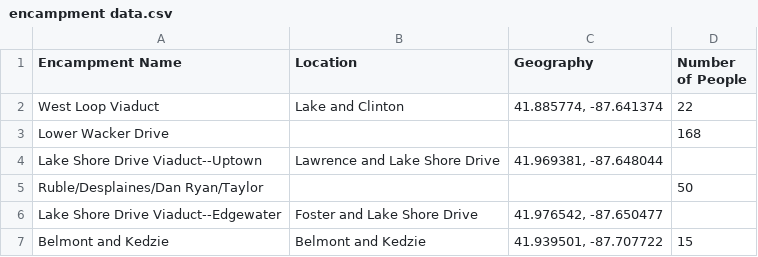
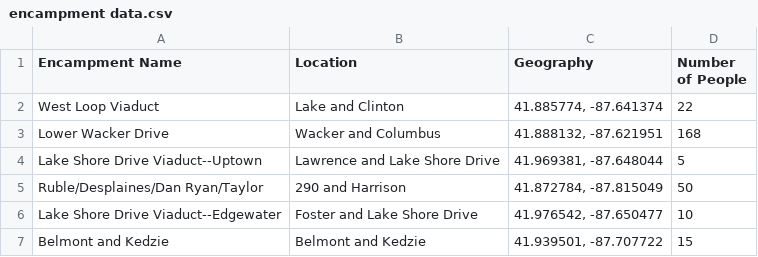
Before and after one commit to eshultgren/Housing-and-Migrants-Chicago, a CSV file: encampment data.csv, drawn as a sheet.

Commit message:
update encampment data

```diff
--- a/encampment data.csv
+++ b/encampment data.csv
@@ -2,6 +2,6 @@
 West Loop Viaduct,Lake and Clinton,"41.885774, -87.641374",22
-Lower Wacker Drive ,,,168
-Lake Shore Drive Viaduct--Uptown,Lawrence and Lake Shore Drive,"41.969381, -87.648044",
-Ruble/Desplaines/Dan Ryan/Taylor,,,50
-Lake Shore Drive Viaduct--Edgewater,Foster and Lake Shore Drive,"41.976542, -87.650477",
+Lower Wacker Drive ,Wacker and Columbus,"41.888132, -87.621951",168
+Lake Shore Drive Viaduct--Uptown,Lawrence and Lake Shore Drive,"41.969381, -87.648044",5
+Ruble/Desplaines/Dan Ryan/Taylor,290 and Harrison,"41.872784, -87.815049",50
+Lake Shore Drive Viaduct--Edgewater,Foster and Lake Shore Drive,"41.976542, -87.650477",10
 Belmont and Kedzie,Belmont and Kedzie,"41.939501, -87.707722",15
```
